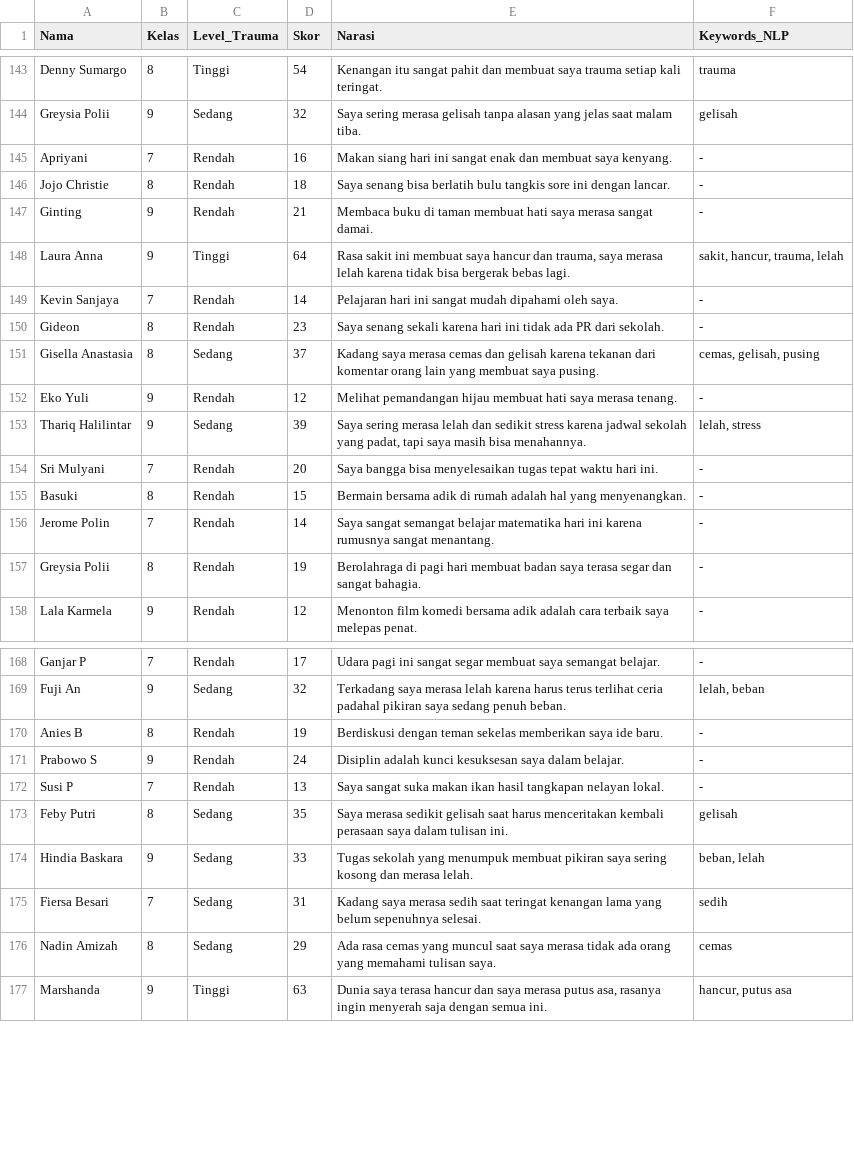
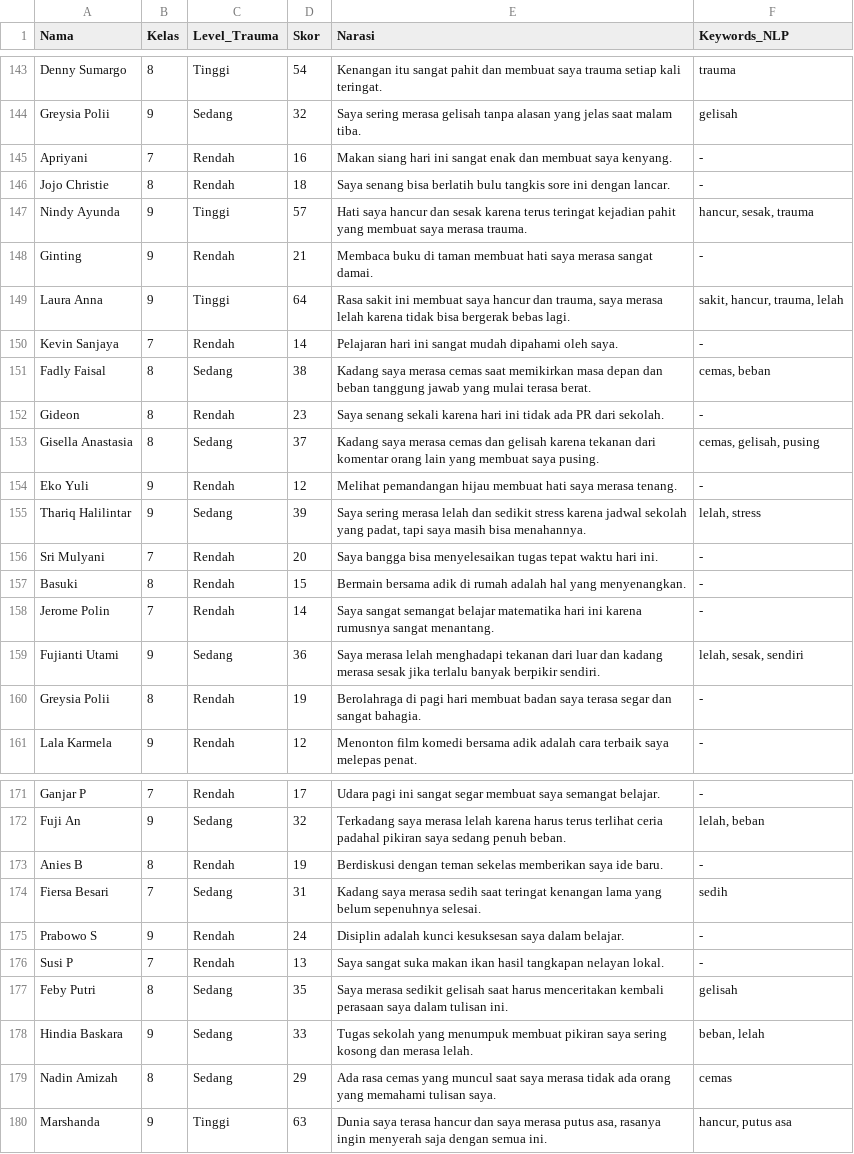
Before and after one commit to Hfifhmlyna/Trauma, a CSV file: data_tugas.csv, drawn as a sheet; only a part is shown, gaps mark what is left out.

Commit message:
data_tugas.csv

```diff
--- a/data_tugas.csv
+++ b/data_tugas.csv
@@ -146,2 +146,3 @@ Apriyani,7,Rendah,16,"Makan siang hari ini sangat enak dan membuat saya kenyang.
 Jojo Christie,8,Rendah,18,"Saya senang bisa berlatih bulu tangkis sore ini dengan lancar.","-"
+Nindy Ayunda,9,Tinggi,57,"Hati saya hancur dan sesak karena terus teringat kejadian pahit yang membuat saya merasa trauma.","hancur, sesak, trauma"
 Ginting,9,Rendah,21,"Membaca buku di taman membuat hati saya merasa sangat damai.","-"
@@ -149,2 +150,3 @@ Laura Anna,9,Tinggi,64,"Rasa sakit ini membuat saya hancur dan trauma, saya mera
 Kevin Sanjaya,7,Rendah,14,"Pelajaran hari ini sangat mudah dipahami oleh saya.","-"
+Fadly Faisal,8,Sedang,38,"Kadang saya merasa cemas saat memikirkan masa depan dan beban tanggung jawab yang mulai terasa berat.","cemas, beban"
 Gideon,8,Rendah,23,"Saya senang sekali karena hari ini tidak ada PR dari sekolah.","-"
@@ -156,2 +158,3 @@ Basuki,8,Rendah,15,"Bermain bersama adik di rumah adalah hal yang menyenangkan."
 Jerome Polin,7,Rendah,14,"Saya sangat semangat belajar matematika hari ini karena rumusnya sangat menantang.","-"
+Fujianti Utami,9,Sedang,36,"Saya merasa lelah menghadapi tekanan dari luar dan kadang merasa sesak jika terlalu banyak berpikir sendiri.","lelah, sesak, sendiri"
 Greysia Polii,8,Rendah,19,"Berolahraga di pagi hari membuat badan saya terasa segar dan sangat bahagia.","-"
@@ -170,2 +173,3 @@ Fuji An,9,Sedang,32,"Terkadang saya merasa lelah karena harus terus terlihat cer
 Anies B,8,Rendah,19,"Berdiskusi dengan teman sekelas memberikan saya ide baru.","-"
+Fiersa Besari,7,Sedang,31,"Kadang saya merasa sedih saat teringat kenangan lama yang belum sepenuhnya selesai.","sedih"
 Prabowo S,9,Rendah,24,"Disiplin adalah kunci kesuksesan saya dalam belajar.","-"
@@ -174,3 +178,2 @@ Feby Putri,8,Sedang,35,"Saya merasa sedikit gelisah saat harus menceritakan kemb
 Hindia Baskara,9,Sedang,33,"Tugas sekolah yang menumpuk membuat pikiran saya sering kosong dan merasa lelah.","beban, lelah"
-Fiersa Besari,7,Sedang,31,"Kadang saya merasa sedih saat teringat kenangan lama yang belum sepenuhnya selesai.","sedih"
 Nadin Amizah,8,Sedang,29,"Ada rasa cemas yang muncul saat saya merasa tidak ada orang yang memahami tulisan saya.","cemas"
```
